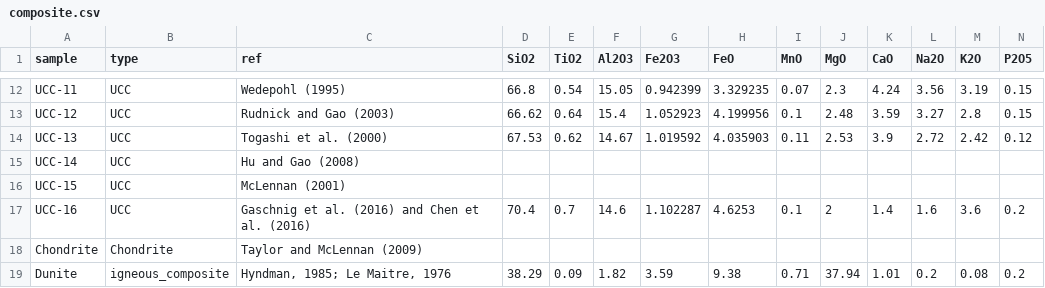
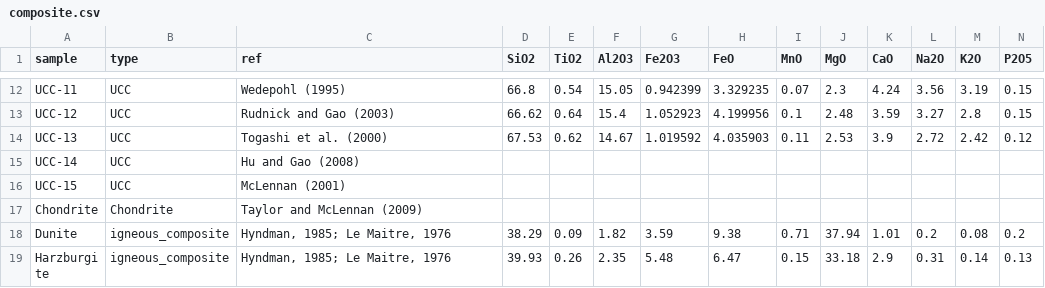
Before and after one commit to vinthegreat84/geochemistry, a CSV file: composite.csv, drawn as a sheet; only a part is shown, gaps mark what is left out; the shorter side is filled out with more unchanged rows; rows hold the shown columns only; the diff names each change by its address in the sheet, - before the commit and + after, or states it on an @@ line.

Commit message:
Update composite.csv
edited

```diff
--- a/composite.csv
+++ b/composite.csv
-row 17: UCC-16 | UCC | Gaschnig et al. (2016) and Chen et al. (2016) | 70.4 | 0.7 | 14.6 | 1.102287 | 4.6253 | 0.1 | 2 | 1.4 | 1.6 | 3.6 | 0.2
```
